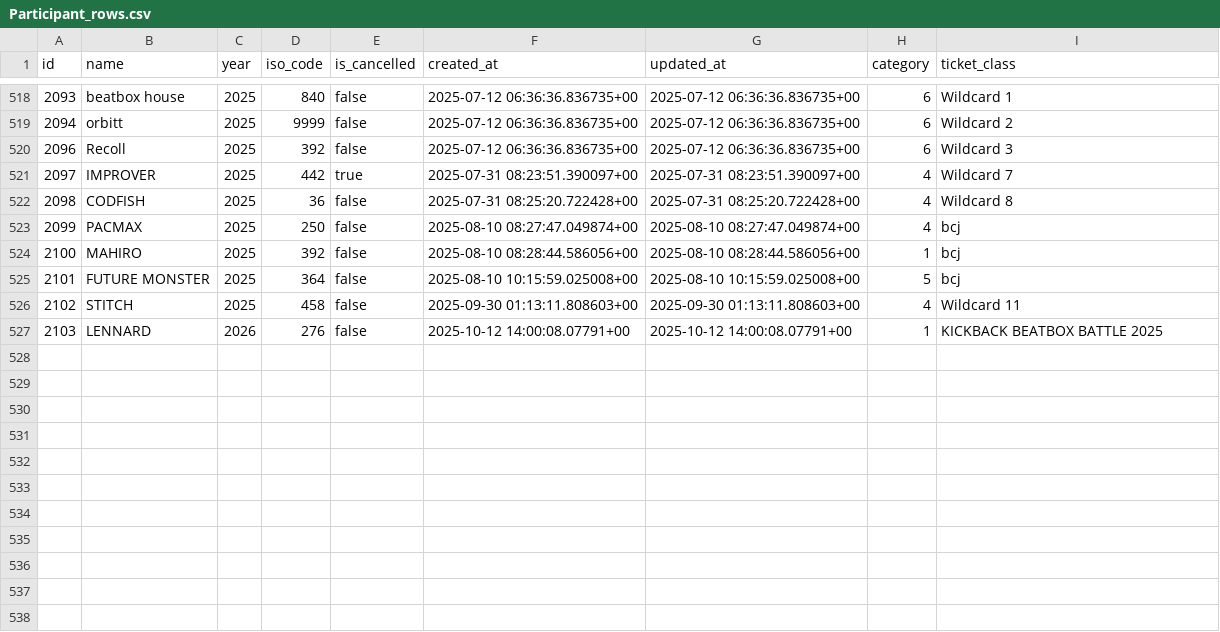
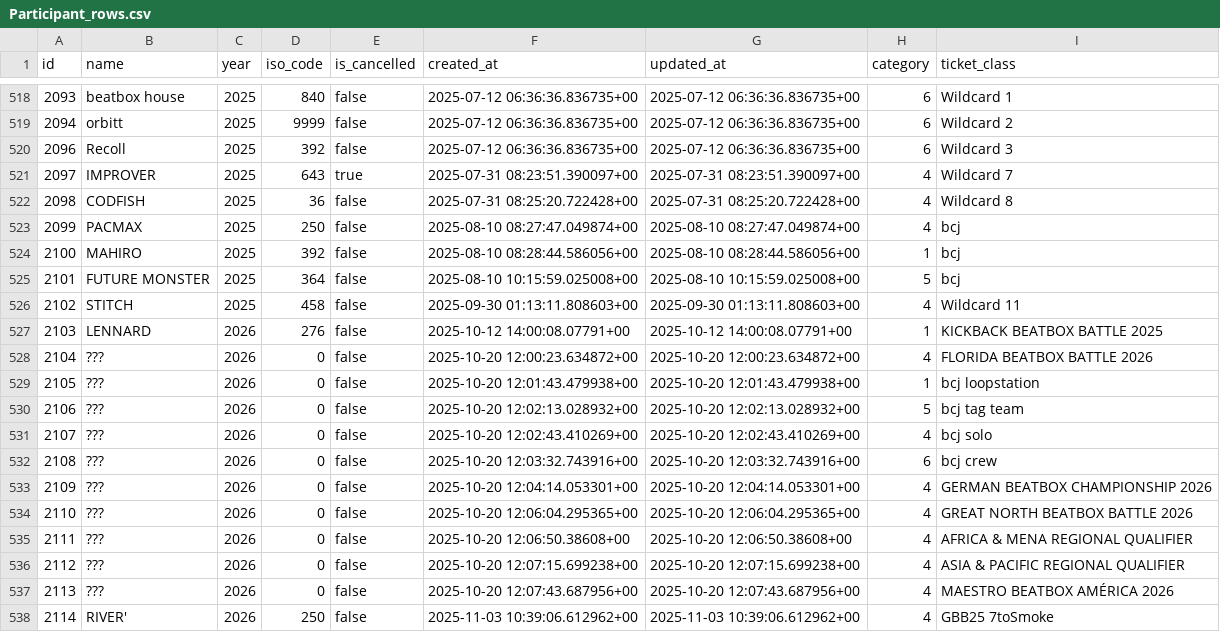
Before and after one commit to shumizu418128/gbbinfo3.0, a CSV file: backup/Participant_rows.csv, drawn as a sheet; only a part is shown, gaps mark what is left out.

```diff
--- a/backup/Participant_rows.csv
+++ b/backup/Participant_rows.csv
@@ -520,3 +520,3 @@ id,name,year,iso_code,is_cancelled,created_at,updated_at,category,ticket_class
 2096,Recoll,2025,392,false,2025-07-12 06:36:36.836735+00,2025-07-12 06:36:36.836735+00,6,Wildcard 3
-2097,IMPROVER,2025,442,true,2025-07-31 08:23:51.390097+00,2025-07-31 08:23:51.390097+00,4,Wildcard 7
+2097,IMPROVER,2025,643,true,2025-07-31 08:23:51.390097+00,2025-07-31 08:23:51.390097+00,4,Wildcard 7
 2098,CODFISH,2025,36,false,2025-07-31 08:25:20.722428+00,2025-07-31 08:25:20.722428+00,4,Wildcard 8
@@ -527 +527,12 @@ id,name,year,iso_code,is_cancelled,created_at,updated_at,category,ticket_class
 2103,LENNARD,2026,276,false,2025-10-12 14:00:08.07791+00,2025-10-12 14:00:08.07791+00,1,KICKBACK BEATBOX BATTLE 2025
+2104,???,2026,0,false,2025-10-20 12:00:23.634872+00,2025-10-20 12:00:23.634872+00,4,FLORIDA BEATBOX BATTLE 2026
+2105,???,2026,0,false,2025-10-20 12:01:43.479938+00,2025-10-20 12:01:43.479938+00,1,bcj loopstation
+2106,???,2026,0,false,2025-10-20 12:02:13.028932+00,2025-10-20 12:02:13.028932+00,5,bcj tag team
+2107,???,2026,0,false,2025-10-20 12:02:43.410269+00,2025-10-20 12:02:43.410269+00,4,bcj solo
+2108,???,2026,0,false,2025-10-20 12:03:32.743916+00,2025-10-20 12:03:32.743916+00,6,bcj crew
+2109,???,2026,0,false,2025-10-20 12:04:14.053301+00,2025-10-20 12:04:14.053301+00,4,GERMAN BEATBOX CHAMPIONSHIP 2026
+2110,???,2026,0,false,2025-10-20 12:06:04.295365+00,2025-10-20 12:06:04.295365+00,4,GREAT NORTH BEATBOX BATTLE 2026
+2111,???,2026,0,false,2025-10-20 12:06:50.38608+00,2025-10-20 12:06:50.38608+00,4,AFRICA & MENA REGIONAL QUALIFIER
+2112,???,2026,0,false,2025-10-20 12:07:15.699238+00,2025-10-20 12:07:15.699238+00,4,ASIA & PACIFIC REGIONAL QUALIFIER
+2113,???,2026,0,false,2025-10-20 12:07:43.687956+00,2025-10-20 12:07:43.687956+00,4,MAESTRO BEATBOX AMÉRICA 2026
+2114,RIVER',2026,250,false,2025-11-03 10:39:06.612962+00,2025-11-03 10:39:06.612962+00,4,GBB25 7toSmoke
```
Also changed, not shown: backup/Country_rows.csv, backup/RankingResult_rows.csv, 3 other files.
